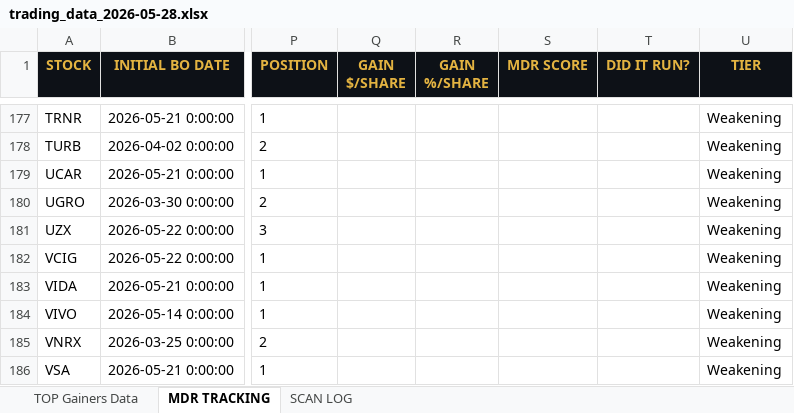
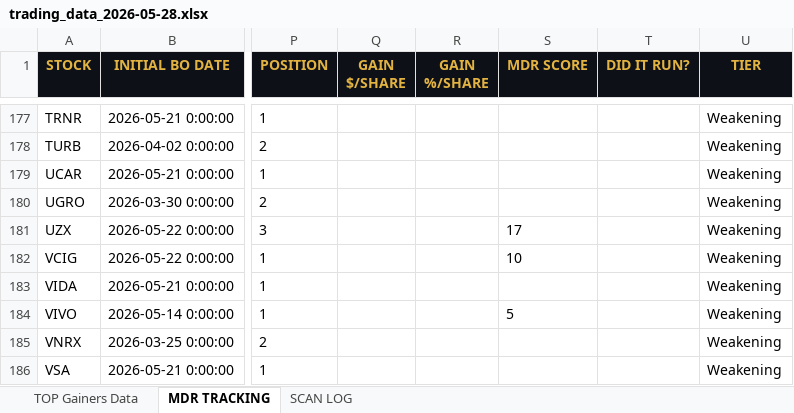
Before and after one commit to cmletsch/trading-system, an Excel workbook: data/trading_data_2026-05-28.xlsx, sheet MDR TRACKING, drawn as a sheet; only a part is shown, gaps mark what is left out; values as stored, in another font and other column widths than the file's, no borders; the diff covers the shown part only; the diff names each change by its address in the sheet, - before the commit and + after, or states it on an @@ line.

```diff
--- a/data/trading_data_2026-05-28.xlsx (sheet MDR TRACKING)
+++ b/data/trading_data_2026-05-28.xlsx (sheet MDR TRACKING)
-S181 (MDR SCORE): (empty)
+S181 (MDR SCORE): 17
-S182 (MDR SCORE): (empty)
+S182 (MDR SCORE): 10
-S184 (MDR SCORE): (empty)
+S184 (MDR SCORE): 5
```
Also changed, not shown: 32 removed rows and 12 edited cells elsewhere in this sheet, sheet TOP Gainers Data, 2 other files.
